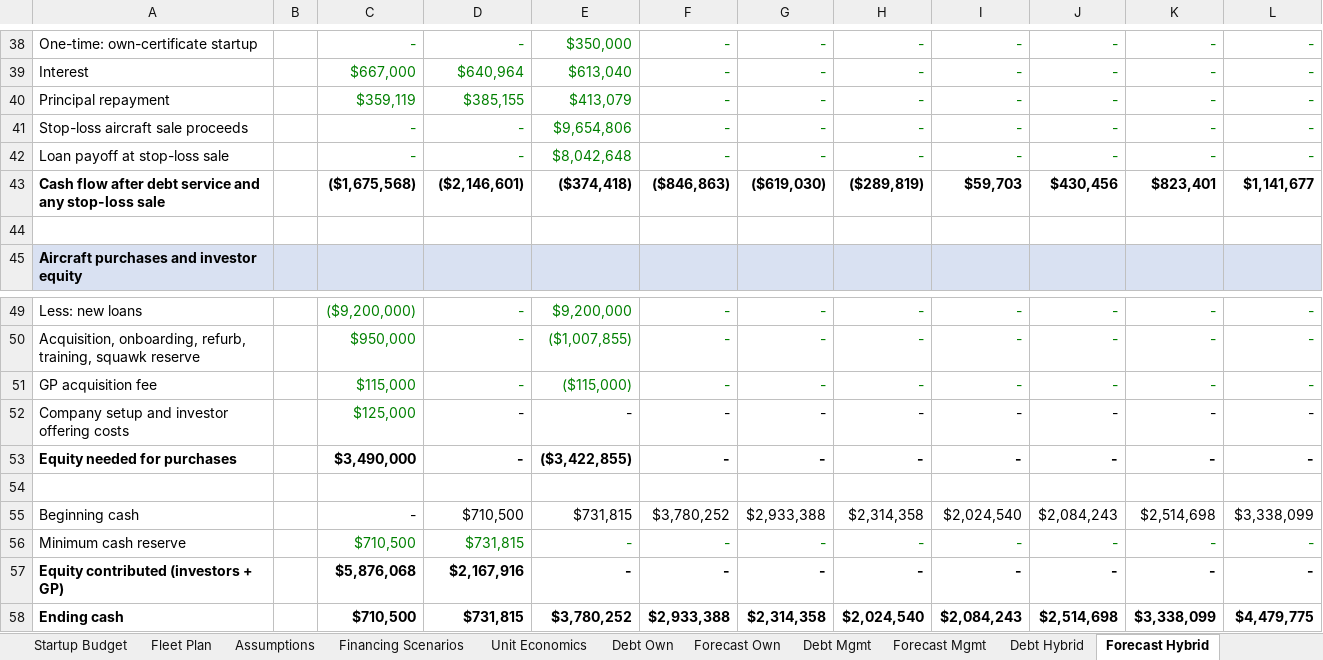
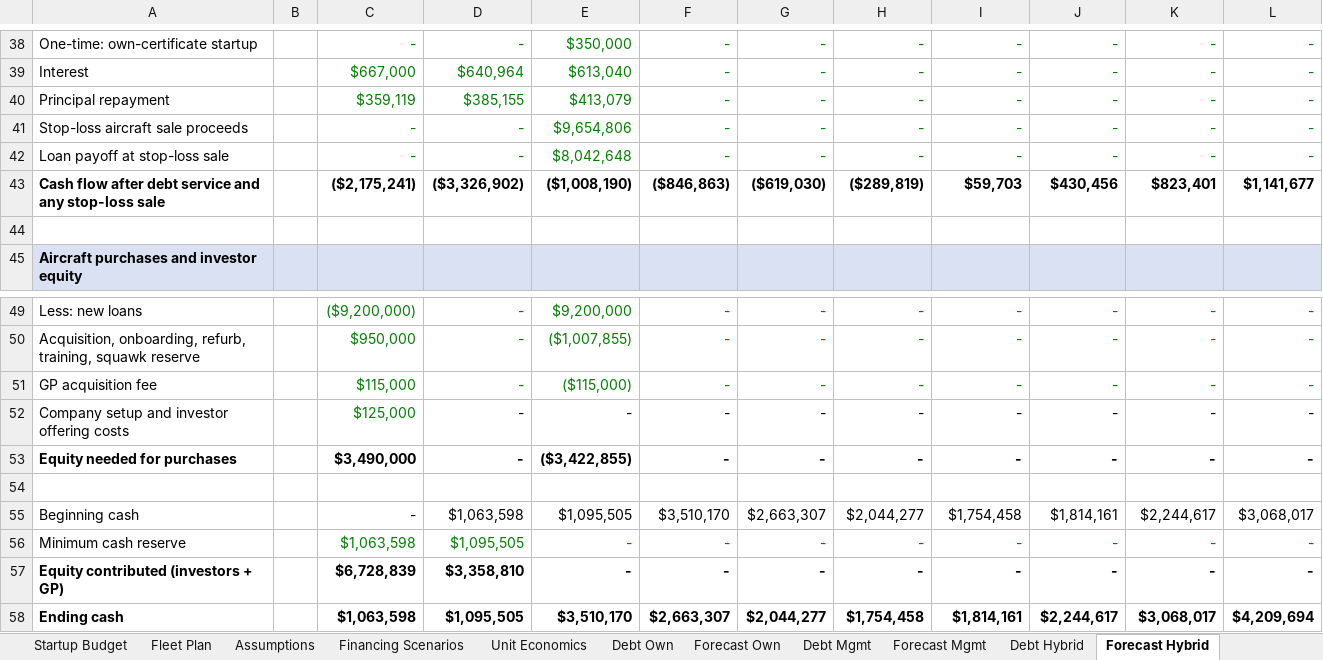
Before and after one commit to HB262/Starter, an Excel workbook: financials/Jet_Business_Financial_Model.xlsx, sheet Forecast Hybrid, drawn as a sheet; only a part is shown, gaps mark what is left out; values as stored, in another font and other column widths than the file's, no borders; the diff covers the shown part only; the diff names each change by its address in the sheet, - before the commit and + after, or states it on an @@ line.

```diff
--- a/financials/Jet_Business_Financial_Model.xlsx (sheet Forecast Hybrid)
+++ b/financials/Jet_Business_Financial_Model.xlsx (sheet Forecast Hybrid)
-C43: ($1,675,568)
+C43: ($2,175,241)
-D43: ($2,146,601)
+D43: ($3,326,902)
-E43: ($374,418)
+E43: ($1,008,190)
-D55: $710,500
+D55: $1,063,598
-E55: $731,815
+E55: $1,095,505
-F55: $3,780,252
+F55: $3,510,170
-G55: $2,933,388
+G55: $2,663,307
-H55: $2,314,358
+H55: $2,044,277
-I55: $2,024,540
+I55: $1,754,458
-J55: $2,084,243
+J55: $1,814,161
-K55: $2,514,698
+K55: $2,244,617
-L55: $3,338,099
+L55: $3,068,017
-C56: $710,500
+C56: $1,063,598
-D56: $731,815
+D56: $1,095,505
-C57: $5,876,068
+C57: $6,728,839
-D57: $2,167,916
+D57: $3,358,810
-C58: $710,500
+C58: $1,063,598
-D58: $731,815
+D58: $1,095,505
-E58: $3,780,252
+E58: $3,510,170
-F58: $2,933,388
+F58: $2,663,307
-G58: $2,314,358
+G58: $2,044,277
-H58: $2,024,540
+H58: $1,754,458
-I58: $2,084,243
+I58: $1,814,161
-J58: $2,514,698
+J58: $2,244,617
-K58: $3,338,099
+K58: $3,068,017
-L58: $4,479,775
+L58: $4,209,694
```
Also changed, not shown: 81 edited cells elsewhere in this sheet, sheet Assumptions, sheet Unit Economics, sheet Forecast Mgmt, sheet Forecast Own, sheet Financing Scenarios, sheet Dashboard, 1 more sheet, formulas that keep their value, 9 other files.
